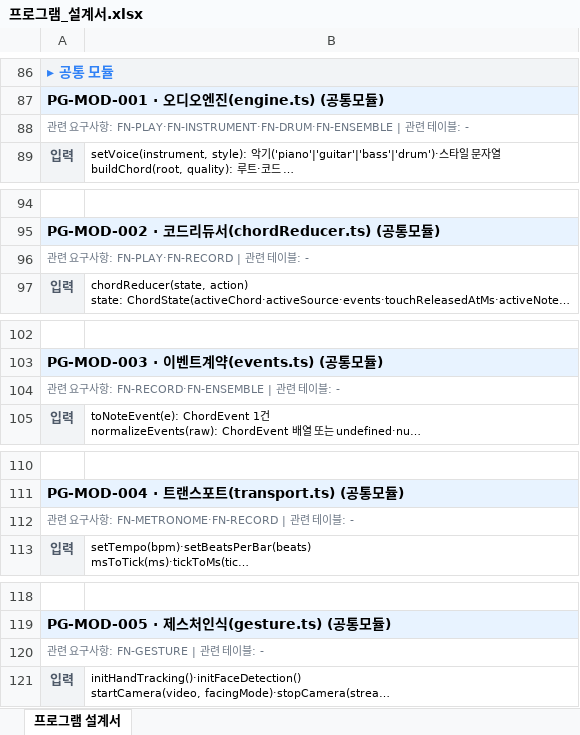
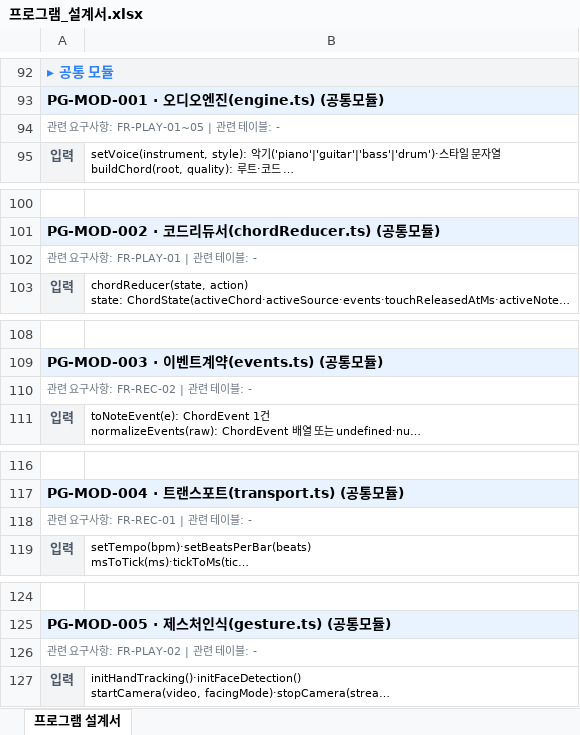
Before and after one commit to Appintos-Harmony/appintoss-meetup, an Excel workbook: 산출물/99_제출파일/프로그램_설계서.xlsx, sheet 프로그램 설계서, drawn as a sheet; only a part is shown, gaps mark what is left out; long unchanged cells end in …; values as stored, in another font and other column widths than the file's, no borders; addresses are those after the commit; the diff covers the shown part only; the diff names each change by its address in the sheet, - before the commit and + after, or states it on an @@ line.

Commit message:
docs(submit): 프로그램 설계서 평가 반영(추적성·디자인) + 목록 오기 수정
평가(디자인7·적합성7.5·AI티8) 지적 반영.
- 추적성: 모듈 가짜 ID(FN-PLAY 등) → 실제 FR-*로 교체(§10 준수), 공란 8개 요구사항 연결, 화면 ID를 추적표 실제값(SCR-00·SCR-ST-*·SCR-C01~04)으로 통일.
- 디자인: 관련 테이블 긴 문구 축약(메타줄 줄넘침 해소), 메타줄 자동 줄바꿈, 페이지 머리글(문서명)·페이지번호, 프로그램 색인(목차) 추가.
- 덤: 설계서가 잡아낸 프로그램_목록 오기 lookAhead 0.03→0.02(engine.ts:188 실제값) 수정.
- em대시 0. 검증_전체 PASS.

```diff
--- a/산출물/99_제출파일/프로그램_설계서.xlsx (sheet 프로그램 설계서)
+++ b/산출물/99_제출파일/프로그램_설계서.xlsx (sheet 프로그램 설계서)
-A94: …항: FN-PLAY·FN-INSTRUMENT·FN-DRUM·FN-ENSEMBLE | 관…
+A94: …항: FR-PLAY-01~05 | 관…
-A102: 관련 요구사항: FN-PLAY·FN-RECORD | 관련 테이블: -
+A102: 관련 요구사항: FR-PLAY-01 | 관련 테이블: -
-A110: 관련 요구사항: FN-RECORD·FN-ENSEMBLE | 관련 테이블: -
+A110: 관련 요구사항: FR-REC-02 | 관련 테이블: -
-A118: 관련 요구사항: FN-METRONOME·FN-RECORD | 관련 테이블: -
+A118: 관련 요구사항: FR-REC-01 | 관련 테이블: -
-A126: 관련 요구사항: FN-GESTURE | 관련 테이블: -
+A126: 관련 요구사항: FR-PLAY-02 | 관련 테이블: -
```
Also changed, not shown: 6 added rows and 28 edited cells elsewhere in this sheet, 1 other file.
